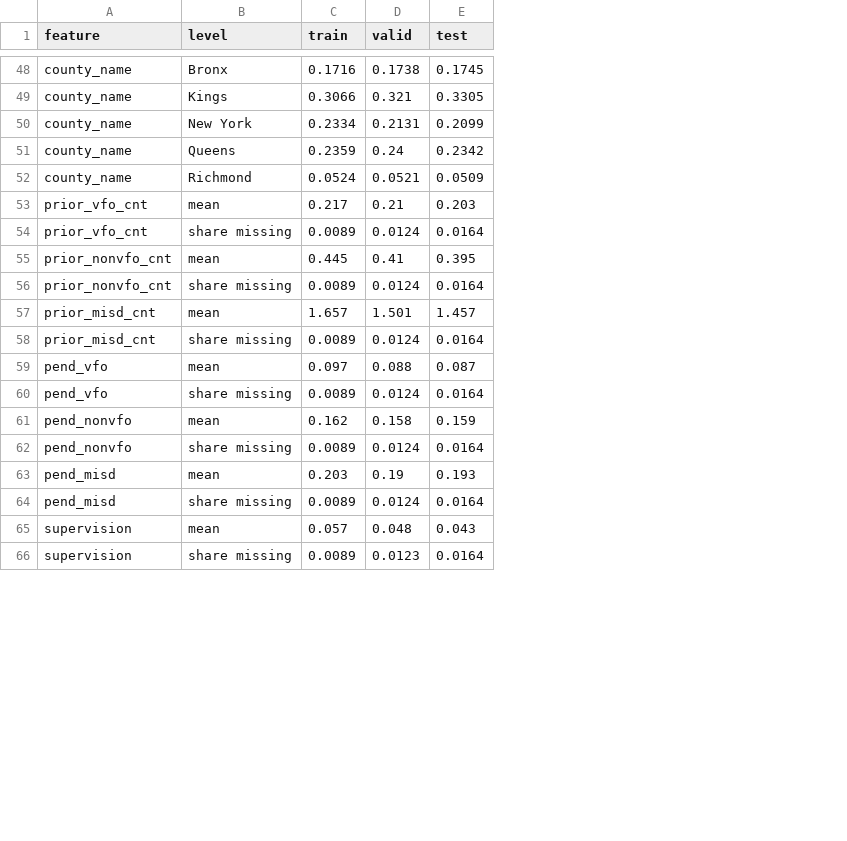
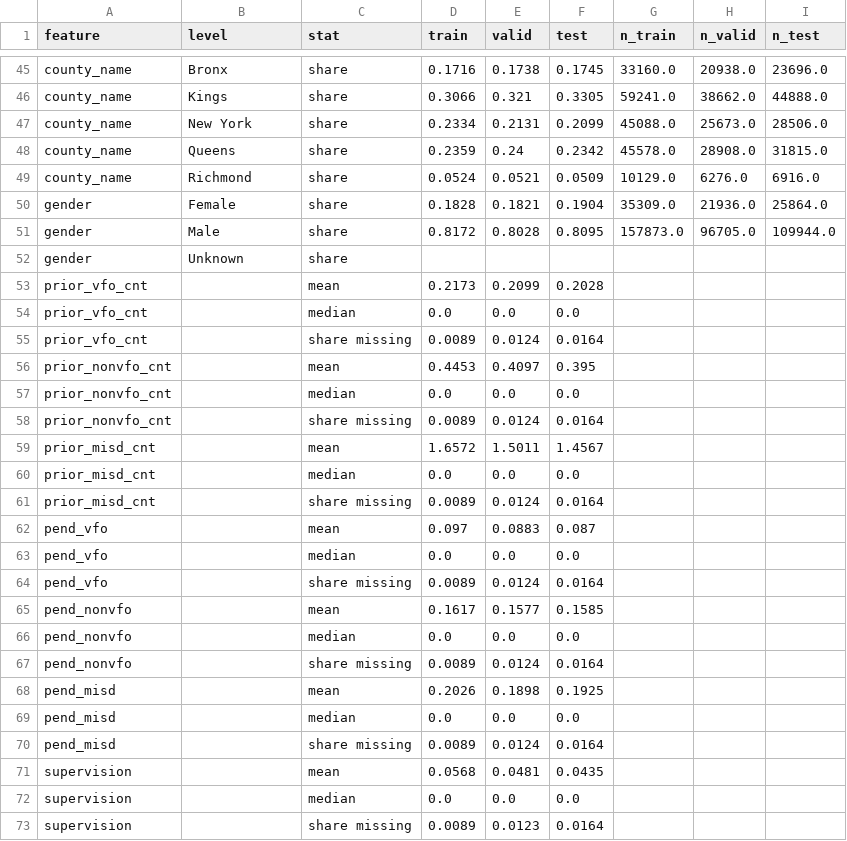
Before and after one commit to POL408-Team5/ny-pretrial-detention, a CSV file: reports/table1.csv, drawn as a sheet; only a part is shown, gaps mark what is left out; removed rows and columns are numbered as before the commit, all else as after; the diff covers the shown part only; the diff names each change by its address in the sheet, - before the commit and + after, or states it on an @@ line.

Commit message:
Review fixes; gender as audit variable plus supplementary set
Test-year protocol (no 2024 outcome statistics) and Table 1 fixes after review; gender moved to fairness groups with supplementary CASE_PLUS_GENDER set; check_leakage allow parameter; 13 tests; decisions recorded in docs/待决事项.

```diff
--- a/reports/table1.csv
+++ b/reports/table1.csv
+column C (stat), rows 45-49: all share; rows 55-56: share missing | mean; row 58: share missing; rows 61-62: share missing | mean; row 64: share missing; row 67: share missing; row 70: share missing; row 73: share missing
+column G (n_train), rows 45-49: 33160.0 | 59241.0 | 45088.0 | 45578.0 | 10129.0
+column H (n_valid), rows 45-49: 20938.0 | 38662.0 | 25673.0 | 28908.0 | 6276.0
+column I (n_test), rows 45-49: 23696.0 | 44888.0 | 28506.0 | 31815.0 | 6916.0
-row 53: prior_vfo_cnt | mean | 0.217 | 0.21 | 0.203
@@ row 45 moved to row 50: gender @@
@@ row 46 moved to row 51: gender @@
+row 52: gender | Unknown | share
+row 53: prior_vfo_cnt |  | mean | 0.2173 | 0.2099 | 0.2028
+row 54: prior_vfo_cnt |  | median | 0.0 | 0.0 | 0.0
-B55 (level): share missing
+B55 (level): (empty)
-B56 (level): mean
+B56 (level): (empty)
-D56 (train): 0.445
+D56 (train): 0.4453
-E56 (valid): 0.41
+E56 (valid): 0.4097
+row 57: prior_nonvfo_cnt |  | median | 0.0 | 0.0 | 0.0
-B58 (level): share missing
+B58 (level): (empty)
-row 57: prior_misd_cnt | mean | 1.657 | 1.501 | 1.457
+row 59: prior_misd_cnt |  | mean | 1.6572 | 1.5011 | 1.4567
+row 60: prior_misd_cnt |  | median | 0.0 | 0.0 | 0.0
-B61 (level): share missing
+B61 (level): (empty)
-B62 (level): mean
+B62 (level): (empty)
-E62 (valid): 0.088
+E62 (valid): 0.0883
+row 63: pend_vfo |  | median | 0.0 | 0.0 | 0.0
-B64 (level): share missing
+B64 (level): (empty)
-row 61: pend_nonvfo | mean | 0.162 | 0.158 | 0.159
+row 65: pend_nonvfo |  | mean | 0.1617 | 0.1577 | 0.1585
+row 66: pend_nonvfo |  | median | 0.0 | 0.0 | 0.0
-B67 (level): share missing
+B67 (level): (empty)
-row 63: pend_misd | mean | 0.203 | 0.19 | 0.193
+row 68: pend_misd |  | mean | 0.2026 | 0.1898 | 0.1925
+row 69: pend_misd |  | median | 0.0 | 0.0 | 0.0
-B70 (level): share missing
+B70 (level): (empty)
-row 65: supervision | mean | 0.057 | 0.048 | 0.043
+row 71: supervision |  | mean | 0.0568 | 0.0481 | 0.0435
+row 72: supervision |  | median | 0.0 | 0.0 | 0.0
-B73 (level): share missing
+B73 (level): (empty)
```
Also changed, not shown: 4 added rows, 3 removed rows and 7 edited cells elsewhere in this file, 16 other files.
